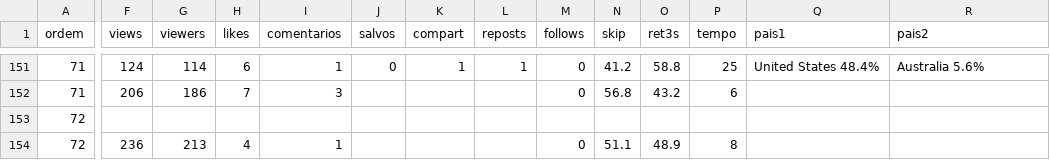
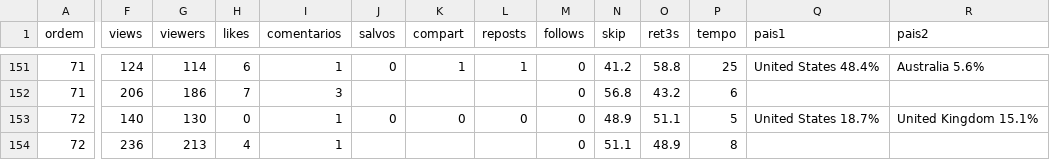
Before and after one commit to caramguilherme/IA-SINTETICO-PRODUTOR, a CSV file: METRICAS-NORA.csv, drawn as a sheet; only a part is shown, gaps mark what is left out; the diff covers the shown part only; the diff names each change by its address in the sheet, - before the commit and + after, or states it on an @@ line.

```diff
--- a/METRICAS-NORA.csv
+++ b/METRICAS-NORA.csv
-F153 (views): (empty)
+F153 (views): 140
-G153 (viewers): (empty)
+G153 (viewers): 130
-H153 (likes): (empty)
+H153 (likes): 0
-I153 (comentarios): (empty)
+I153 (comentarios): 1
-J153 (salvos): (empty)
+J153 (salvos): 0
-K153 (compart): (empty)
+K153 (compart): 0
-L153 (reposts): (empty)
+L153 (reposts): 0
-M153 (follows): (empty)
+M153 (follows): 0
-N153 (skip): (empty)
+N153 (skip): 48.9
-O153 (ret3s): (empty)
+O153 (ret3s): 51.1
-P153 (tempo): (empty)
+P153 (tempo): 5
-Q153 (pais1): (empty)
+Q153 (pais1): United States 18.7%
-R153 (pais2): (empty)
+R153 (pais2): United Kingdom 15.1%
```
Also changed, not shown: 4 edited cells elsewhere in this file, 1 other file.
